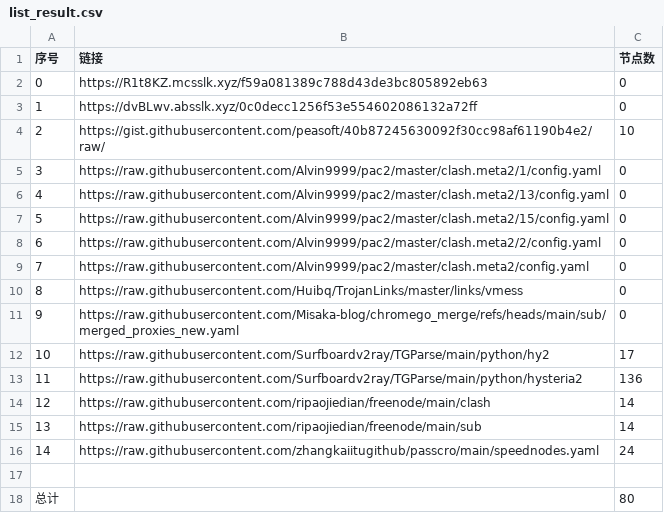
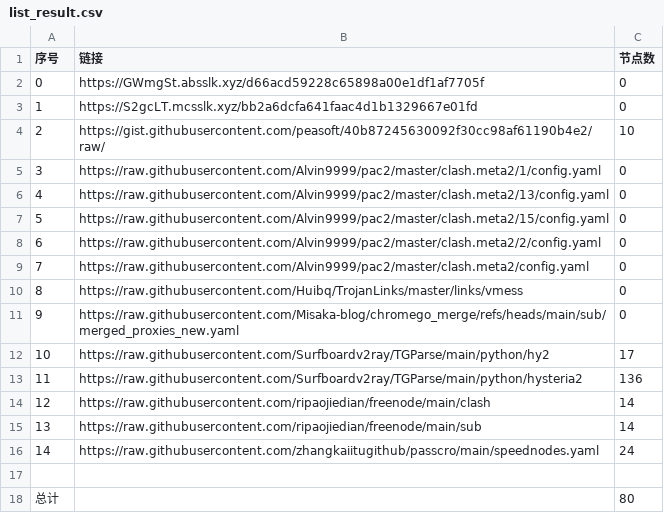
Before and after one commit to CongYuStars/NoMoreWalls, a CSV file: list_result.csv, drawn as a sheet.

```diff
--- a/list_result.csv
+++ b/list_result.csv
@@ -1,4 +1,4 @@
 序号,链接,节点数
-0,https://R1t8KZ.mcsslk.xyz/f59a081389c788d43de3bc805892eb63,0
-1,https://dvBLwv.absslk.xyz/0c0decc1256f53e554602086132a72ff,0
+0,https://GWmgSt.absslk.xyz/d66acd59228c65898a00e1df1af7705f,0
+1,https://S2gcLT.mcsslk.xyz/bb2a6dcfa641faac4d1b1329667e01fd,0
 2,https://gist.githubusercontent.com/peasoft/40b87245630092f30cc98af61190b4e2/raw/,10
```
Also changed, not shown: 3 other files.
